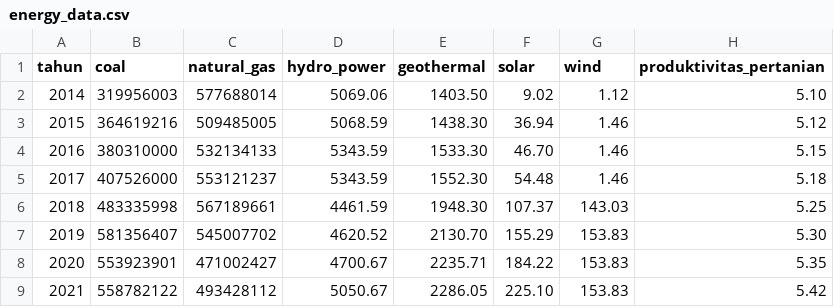
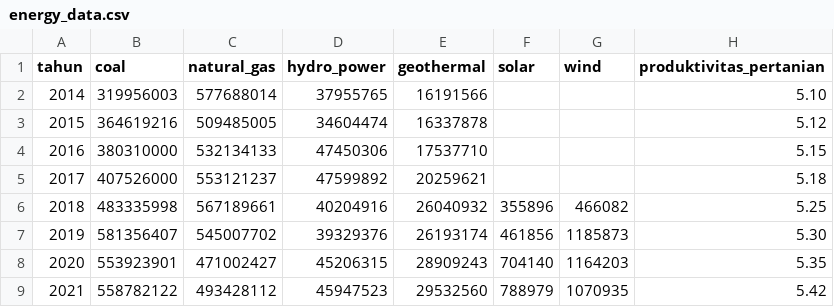
Before and after one commit to WidiNug23/prediksi-proyek, a CSV file: data/energy_data.csv, drawn as a sheet; only a part is shown; the diff covers the shown part only.

```diff
--- a/data/energy_data.csv
+++ b/data/energy_data.csv
@@ -1,9 +1,9 @@
 tahun,coal,natural_gas,hydro_power,geothermal,solar,wind,produktivitas_pertanian
-2014,319956003,577688014,5069.06,1403.50,9.02,1.12,5.10
-2015,364619216,509485005,5068.59,1438.30,36.94,1.46,5.12
-2016,380310000,532134133,5343.59,1533.30,46.70,1.46,5.15
-2017,407526000,553121237,5343.59,1552.30,54.48,1.46,5.18
-2018,483335998,567189661,4461.59,1948.30,107.37,143.03,5.25
-2019,581356407,545007702,4620.52,2130.70,155.29,153.83,5.30
-2020,553923901,471002427,4700.67,2235.71,184.22,153.83,5.35
-2021,558782122,493428112,5050.67,2286.05,225.10,153.83,5.42
+2014,319956003,577688014,37955765,16191566,,,5.10
+2015,364619216,509485005,34604474,16337878,,,5.12
+2016,380310000,532134133,47450306,17537710,,,5.15
+2017,407526000,553121237,47599892,20259621,,,5.18
+2018,483335998,567189661,40204916,26040932,355896,466082,5.25
+2019,581356407,545007702,39329376,26193174,461856,1185873,5.30
+2020,553923901,471002427,45206315,28909243,704140,1164203,5.35
+2021,558782122,493428112,45947523,29532560,788979,1070935,5.42
```
Also changed, not shown: 12 edited cells elsewhere in this file, 14 other files.
